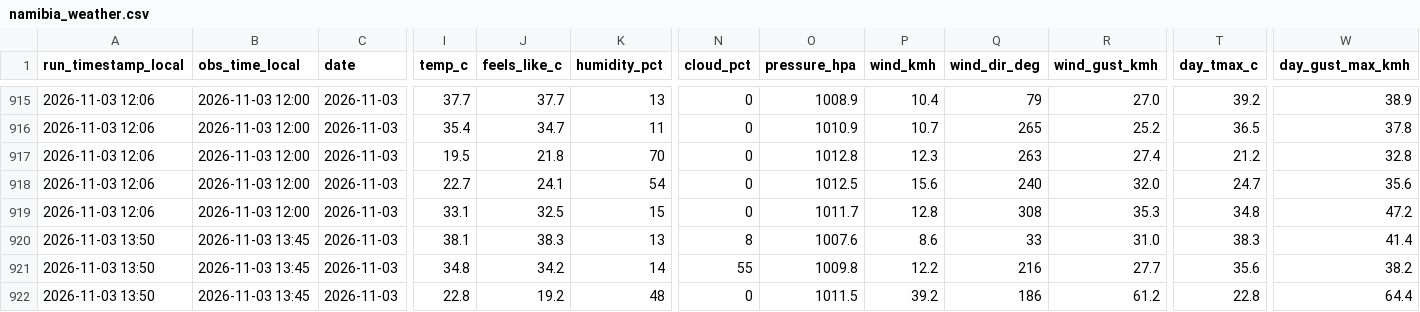
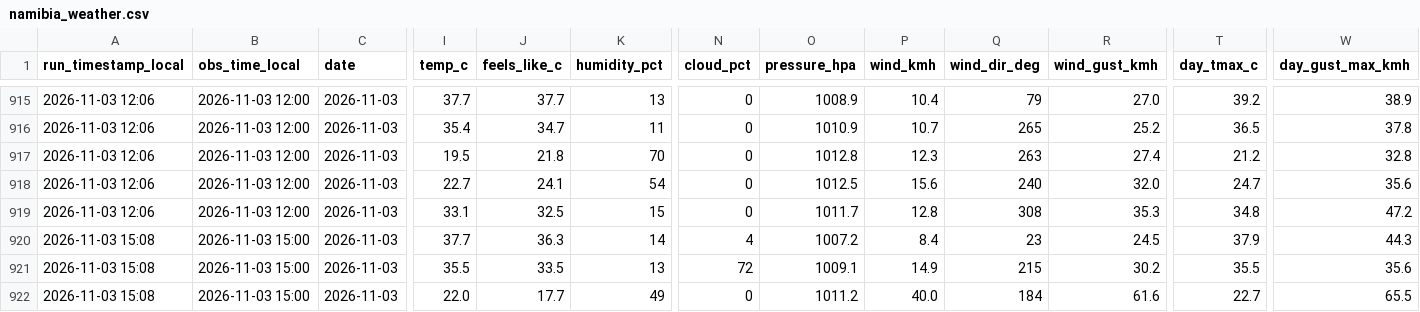
Before and after one commit to antonil8832/namibia_weather, a CSV file: data/namibia_weather.csv, drawn as a sheet; only a part is shown, gaps mark what is left out; the diff covers the shown part only; the diff names each change by its address in the sheet, - before the commit and + after, or states it on an @@ line.

Commit message:
Weather update 2026-11-03 15:08 Windhoek

```diff
--- a/data/namibia_weather.csv
+++ b/data/namibia_weather.csv
-A920:A922 (run_timestamp_local): 2026-11-03 13:50
+A920:A922 (run_timestamp_local): 2026-11-03 15:08
-B920:B922 (obs_time_local): 2026-11-03 13:45
+B920:B922 (obs_time_local): 2026-11-03 15:00
-I920 (temp_c): 38.1
+I920 (temp_c): 37.7
-J920 (feels_like_c): 38.3
+J920 (feels_like_c): 36.3
-K920 (humidity_pct): 13
+K920 (humidity_pct): 14
-N920 (cloud_pct): 8
+N920 (cloud_pct): 4
-O920 (pressure_hpa): 1007.6
+O920 (pressure_hpa): 1007.2
-P920 (wind_kmh): 8.6
+P920 (wind_kmh): 8.4
-Q920 (wind_dir_deg): 33
+Q920 (wind_dir_deg): 23
-R920 (wind_gust_kmh): 31.0
+R920 (wind_gust_kmh): 24.5
-T920 (day_tmax_c): 38.3
+T920 (day_tmax_c): 37.9
-W920 (day_gust_max_kmh): 41.4
+W920 (day_gust_max_kmh): 44.3
-I921 (temp_c): 34.8
+I921 (temp_c): 35.5
-J921 (feels_like_c): 34.2
+J921 (feels_like_c): 33.5
-K921 (humidity_pct): 14
+K921 (humidity_pct): 13
-N921 (cloud_pct): 55
+N921 (cloud_pct): 72
-O921 (pressure_hpa): 1009.8
+O921 (pressure_hpa): 1009.1
-P921 (wind_kmh): 12.2
+P921 (wind_kmh): 14.9
-Q921 (wind_dir_deg): 216
+Q921 (wind_dir_deg): 215
-R921 (wind_gust_kmh): 27.7
+R921 (wind_gust_kmh): 30.2
-T921 (day_tmax_c): 35.6
+T921 (day_tmax_c): 35.5
-W921 (day_gust_max_kmh): 38.2
+W921 (day_gust_max_kmh): 35.6
-I922 (temp_c): 22.8
+I922 (temp_c): 22.0
-J922 (feels_like_c): 19.2
+J922 (feels_like_c): 17.7
-K922 (humidity_pct): 48
+K922 (humidity_pct): 49
-O922 (pressure_hpa): 1011.5
+O922 (pressure_hpa): 1011.2
-P922 (wind_kmh): 39.2
+P922 (wind_kmh): 40.0
-Q922 (wind_dir_deg): 186
+Q922 (wind_dir_deg): 184
-R922 (wind_gust_kmh): 61.2
+R922 (wind_gust_kmh): 61.6
-T922 (day_tmax_c): 22.8
+T922 (day_tmax_c): 22.7
-W922 (day_gust_max_kmh): 64.4
+W922 (day_gust_max_kmh): 65.5
```
Also changed, not shown: 70 edited cells elsewhere in this file, 4 other files.
